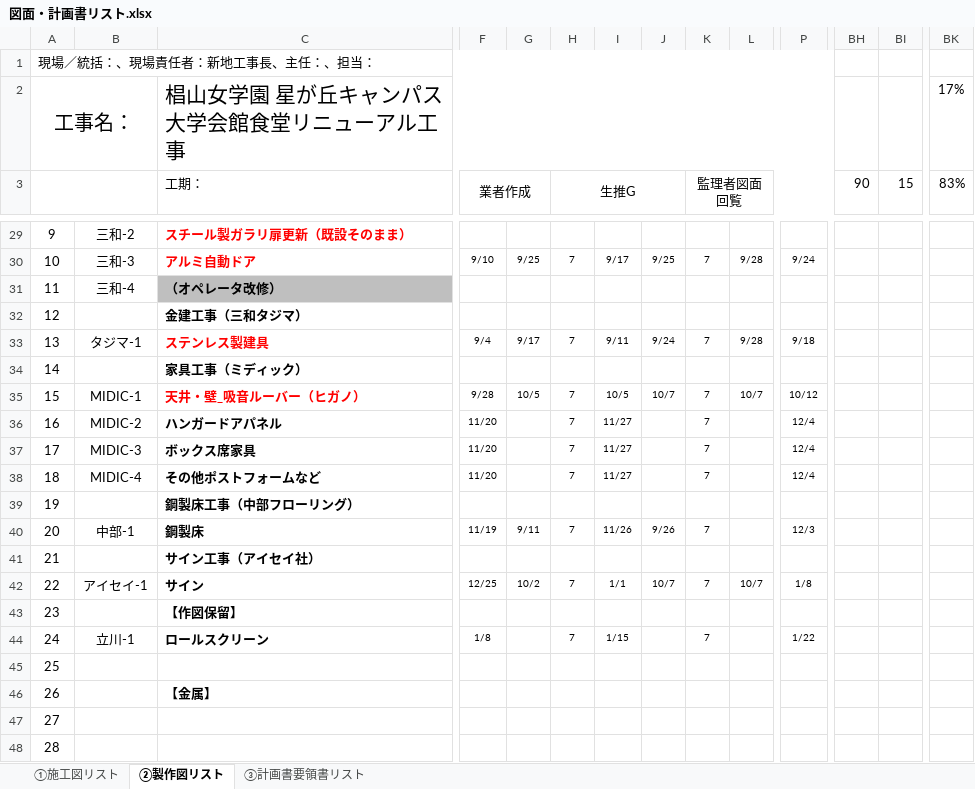
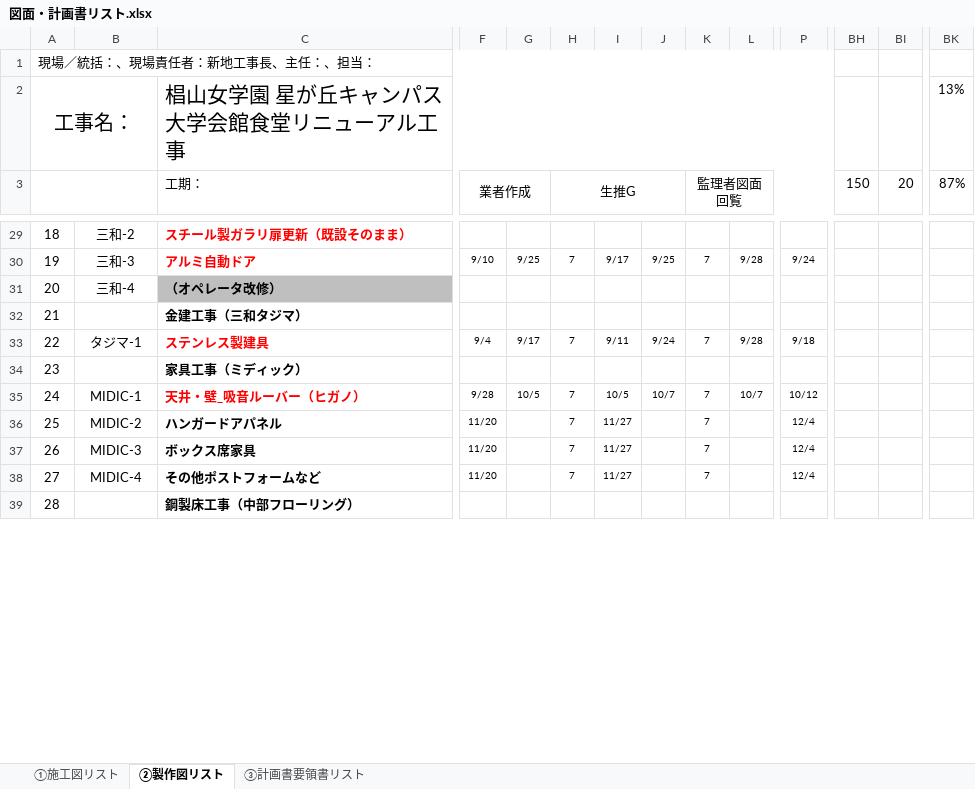
Before and after one commit to tutomukoyama1026-cpu/test-repo, an Excel workbook: 図面・計画書リスト.xlsx, sheet ②製作図リスト, drawn as a sheet; only a part is shown, gaps mark what is left out; values as stored, in another font and other column widths than the file's, no borders; charts and pictures and conditional formats not drawn; removed rows and columns are numbered as before the commit, all else as after; rows hold the shown columns only; the diff covers the shown part only; the diff names each change by its address in the sheet, - before the commit and + after, or states it on an @@ line.

```diff
--- a/図面・計画書リスト.xlsx (sheet ②製作図リスト)
+++ b/図面・計画書リスト.xlsx (sheet ②製作図リスト)
-BK2 (87%): 17%
+BK2 (87%): 13%
-BH3: 90
+BH3: 150
-BI3: 15
+BI3: 20
-BK3: 83%
+BK3: 87%
-A29: 9
+A29: 18
-A30: 10
+A30: 19
-A31: 11
+A31: 20
-A32: 12
+A32: 21
-A33: 13
+A33: 22
-A34: 14
+A34: 23
-A35: 15
+A35: 24
-A36: 16
+A36: 25
-A37: 17
+A37: 26
-A38: 18
+A38: 27
-row 39: 19 |  | 鋼製床工事（中部フローリング）
-row 40: 20 | 中部-1 | 鋼製床 | 11/19 | 9/11 | 7 | 11/26 | 9/26 | 7 |  | 12/3
-row 41: 21 |  | サイン工事（アイセイ社）
-row 42: 22 | アイセイ-1 | サイン | 12/25 | 10/2 | 7 | 1/1 | 10/7 | 7 | 10/7 | 1/8
-row 43: 23 |  | 【作図保留】
-row 44: 24 | 立川-1 | ロールスクリーン | 1/8 |  | 7 | 1/15 |  | 7 |  | 1/22
-row 45: 25
-row 46: 26 |  | 【金属】
-row 47: 27
-C39 (工期：): (empty)
+C39 (工期：): 鋼製床工事（中部フローリング）
```
Also changed, not shown: 9 added rows and 143 edited cells elsewhere in this sheet, formulas that keep their value.
